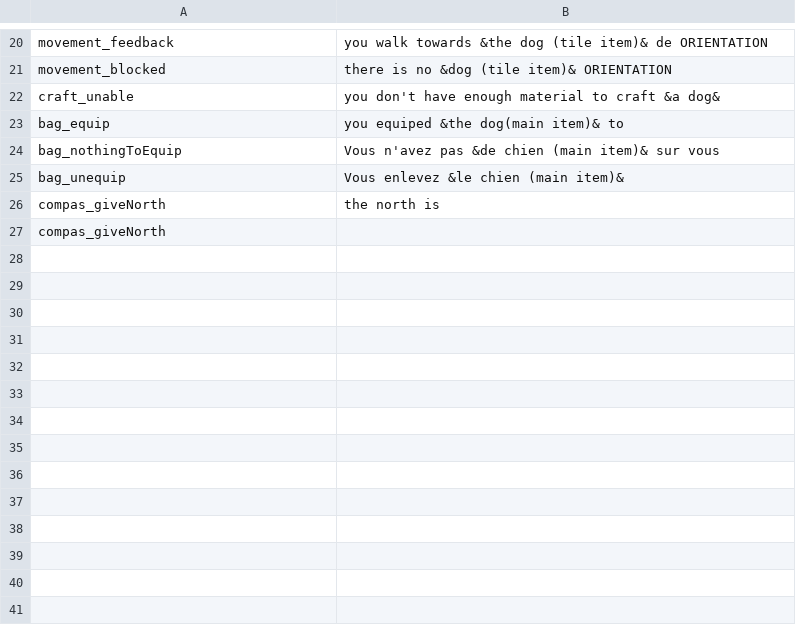
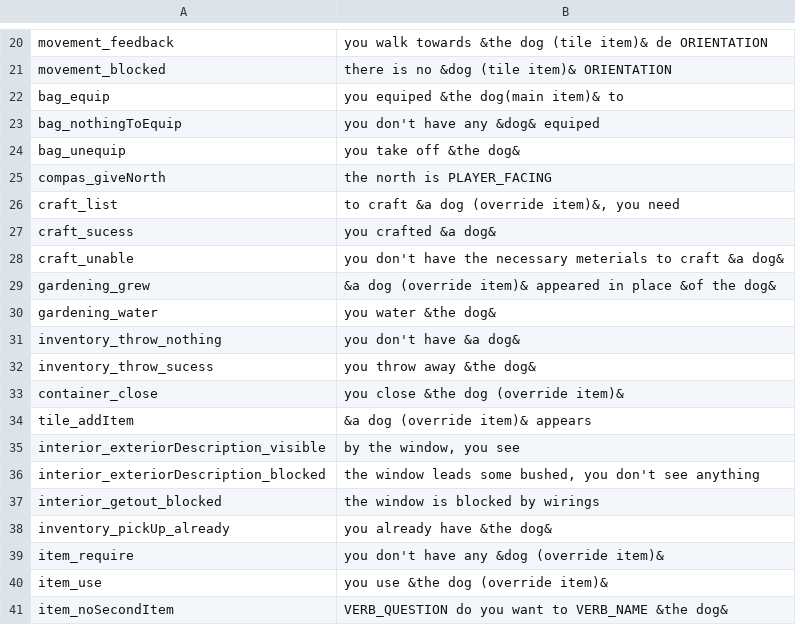
Before and after one commit to GameInSociety/RogueText, a CSV file: Assets/Resources/Phrase.csv, drawn as a sheet; only a part is shown, gaps mark what is left out; the diff covers the shown part only.

```diff
--- a/Assets/Resources/Phrase.csv
+++ b/Assets/Resources/Phrase.csv
@@ -21,7 +21,21 @@ movement_feedback,you walk towards &the dog (tile item)& de ORIENTATION
 movement_blocked,there is no &dog (tile item)& ORIENTATION
-craft_unable,you don't have enough material to craft &a dog&
 bag_equip,you equiped &the dog(main item)& to
-bag_nothingToEquip,Vous n'avez pas &de chien (main item)& sur vous
-bag_unequip,Vous enlevez &le chien (main item)&
-compas_giveNorth,the north is
-compas_giveNorth,
+bag_nothingToEquip,you don't have any &dog& equiped
+bag_unequip,you take off &the dog&
+compas_giveNorth,the north is PLAYER_FACING
+craft_list,"to craft &a dog (override item)&, you need "
+craft_sucess,you crafted &a dog&
+craft_unable,you don't have the necessary meterials to craft &a dog&
+gardening_grew,&a dog (override item)& appeared in place &of the dog&
+gardening_water,you water &the dog&
+inventory_throw_nothing,you don't have &a dog&
+inventory_throw_sucess,you throw away &the dog&
+container_close,you close &the dog (override item)&
+tile_addItem,&a dog (override item)& appears
+interior_exteriorDescription_visible,"by the window, you see "
+interior_exteriorDescription_blocked,"the window leads some bushed, you don't see anything"
+interior_getout_blocked,the window is blocked by wirings
+inventory_pickUp_already,you already have &the dog&
+item_require,you don't have any &dog (override item)&
+item_use,you use &the dog (override item)&
+item_noSecondItem,VERB_QUESTION do you want to VERB_NAME &the dog&
```
Also changed, not shown: 66 added rows and 1 edited cell elsewhere in this file, Assets/Resources/Items.csv, 36 other files.
